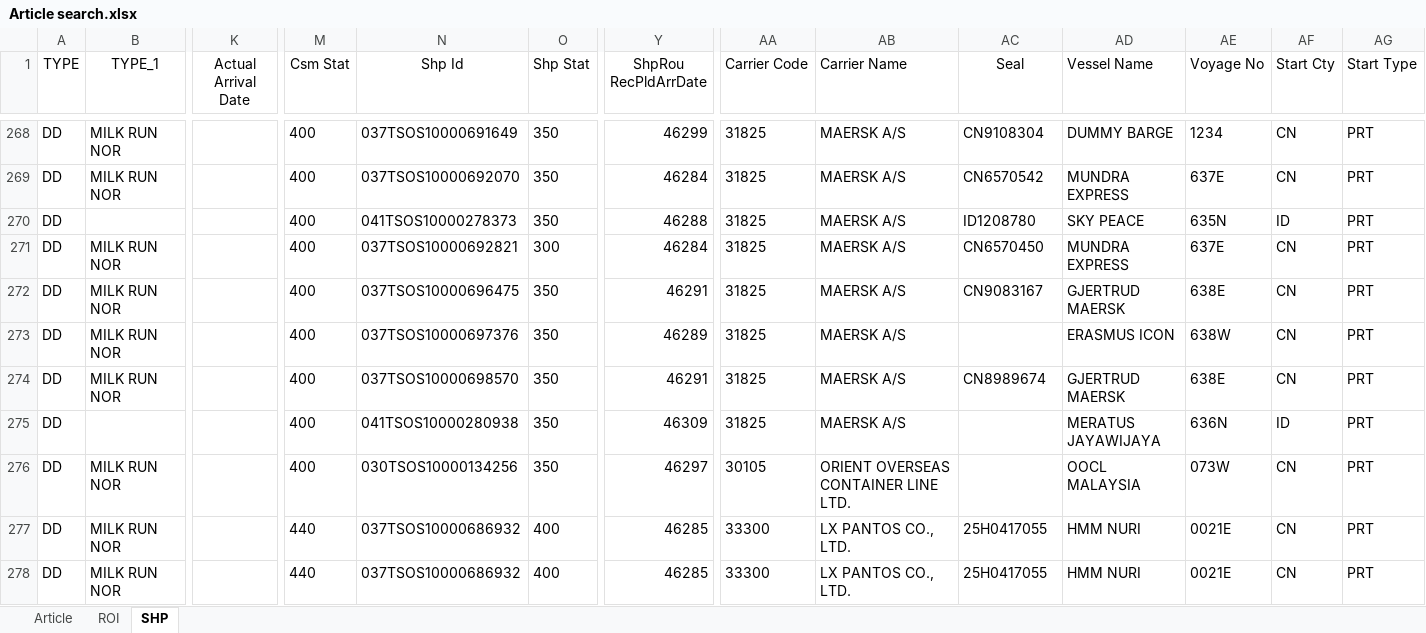
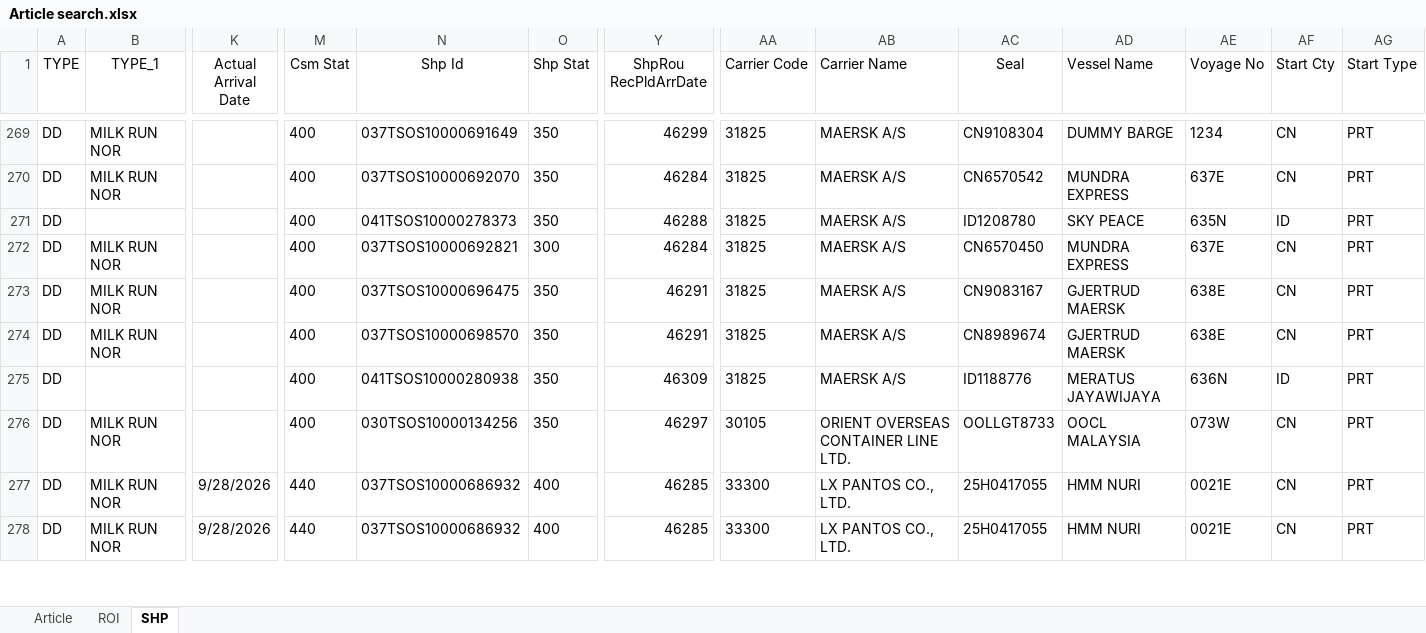
Before and after one commit to STO726/GOODS_Arrival, an Excel workbook: Article search.xlsx, sheet SHP, drawn as a sheet; only a part is shown, gaps mark what is left out; values as stored, in another font and other column widths than the file's, no borders; conditional formats and table styles not drawn; removed rows and columns are numbered as before the commit, all else as after; rows hold the shown columns only; the diff covers the shown part only; the diff names each change by its address in the sheet, - before the commit and + after, or states it on an @@ line.

```diff
--- a/Article search.xlsx (sheet SHP)
+++ b/Article search.xlsx (sheet SHP)
-row 273: DD | MILK RUN NOR |  | 400 | 037TSOS10000697376 | 350 | 46289 | 31825 | MAERSK A/S |  | ERASMUS ICON | 638W | CN | PRT
-AC275 (Seal): (empty)
+AC275 (Seal): ID1188776
-AC276 (Seal): (empty)
+AC276 (Seal): OOLLGT8733
-K277:K278 (Actual Arrival Date): (empty)
+K277:K278 (Actual Arrival Date): 9/28/2026
```
Also changed, not shown: 2 added rows, 1 removed row and 47 edited cells elsewhere in this sheet, sheet ROI, formulas that keep their value.
